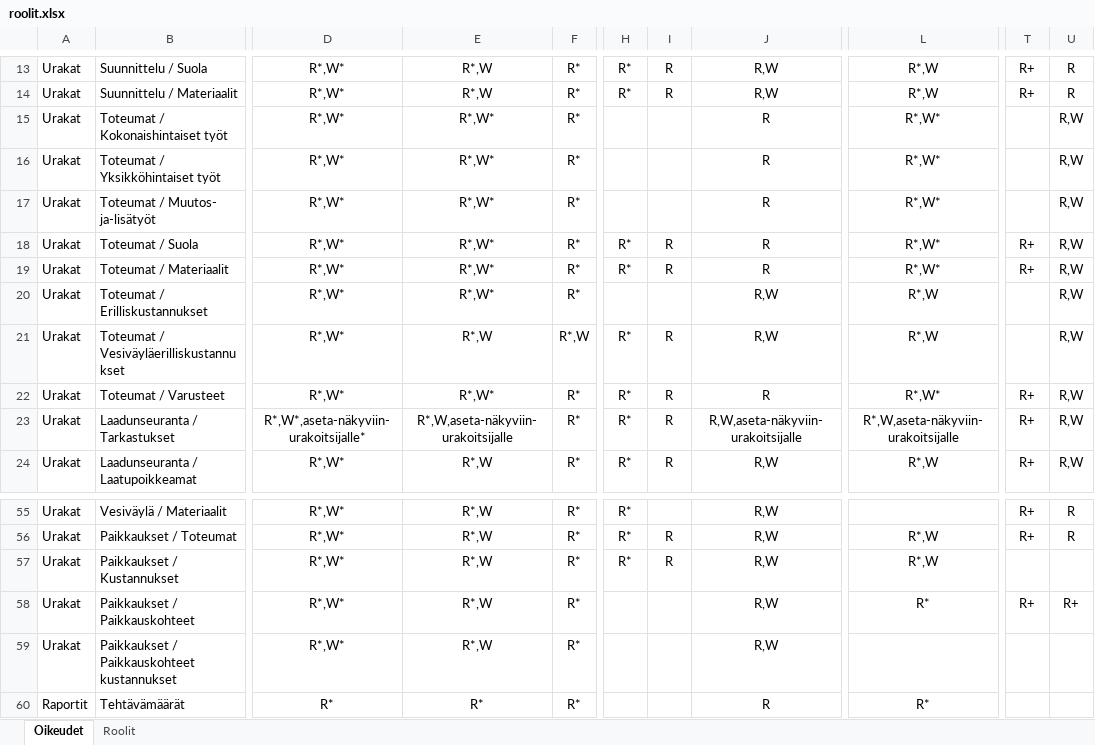
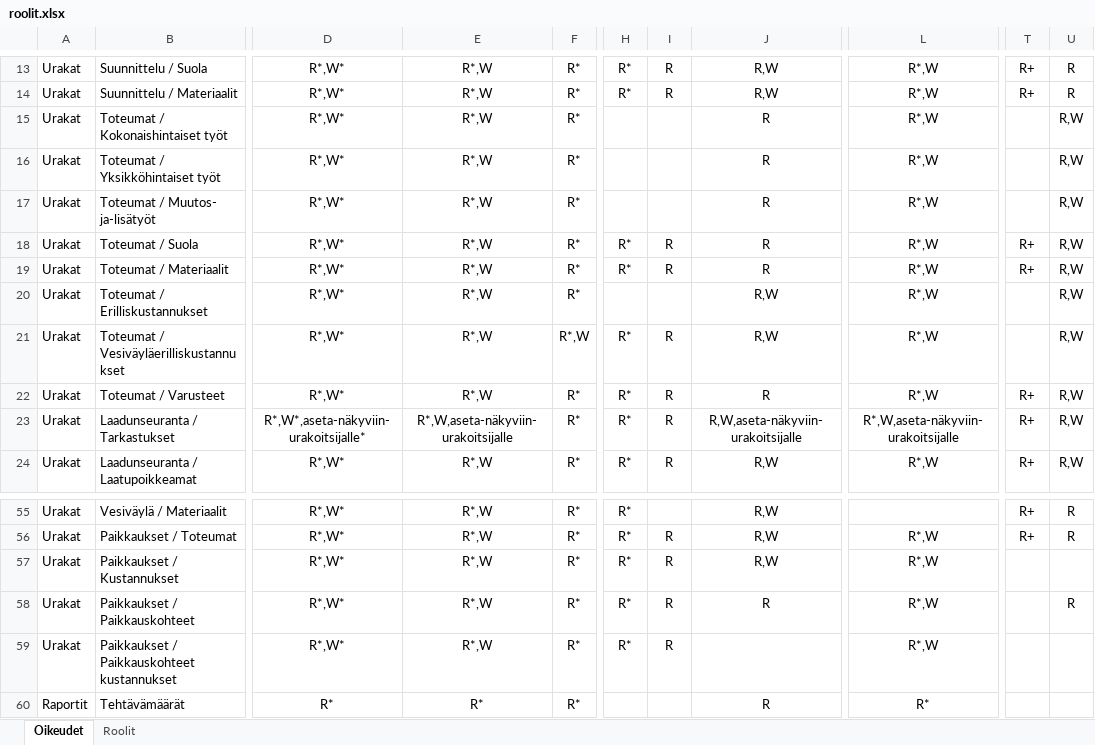
Before and after one commit to finnishtransportagency/harja, an Excel workbook: resources/roolit.xlsx, sheet Oikeudet, drawn as a sheet; only a part is shown, gaps mark what is left out; values as stored, in another font and other column widths than the file's, no borders; the diff names each change by its address in the sheet, - before the commit and + after, or states it on an @@ line.

Commit message:
Rooliexceliin muutoksia
Korjataan toteumat-roolit urakanvalvojalle ja säädetään paikkauskohteiden oikeuksia

```diff
--- a/resources/roolit.xlsx (sheet Oikeudet)
+++ b/resources/roolit.xlsx (sheet Oikeudet)
-E15:E20: R*,W*
+E15:E20: R*,W
-L15:L19: R*,W*
+L15:L19: R*,W
-E22: R*,W*
+E22: R*,W
-L22: R*,W*
+L22: R*,W
-H58:H59: (empty)
+H58:H59: R*
-I58:I59: (empty)
+I58:I59: R
-J58: R,W
+J58: R
-L58: R*
+L58: R*,W
-T58: R+
+T58: (empty)
-U58: R+
+U58: R
-J59: R,W
+J59: (empty)
-L59: (empty)
+L59: R*,W
```
